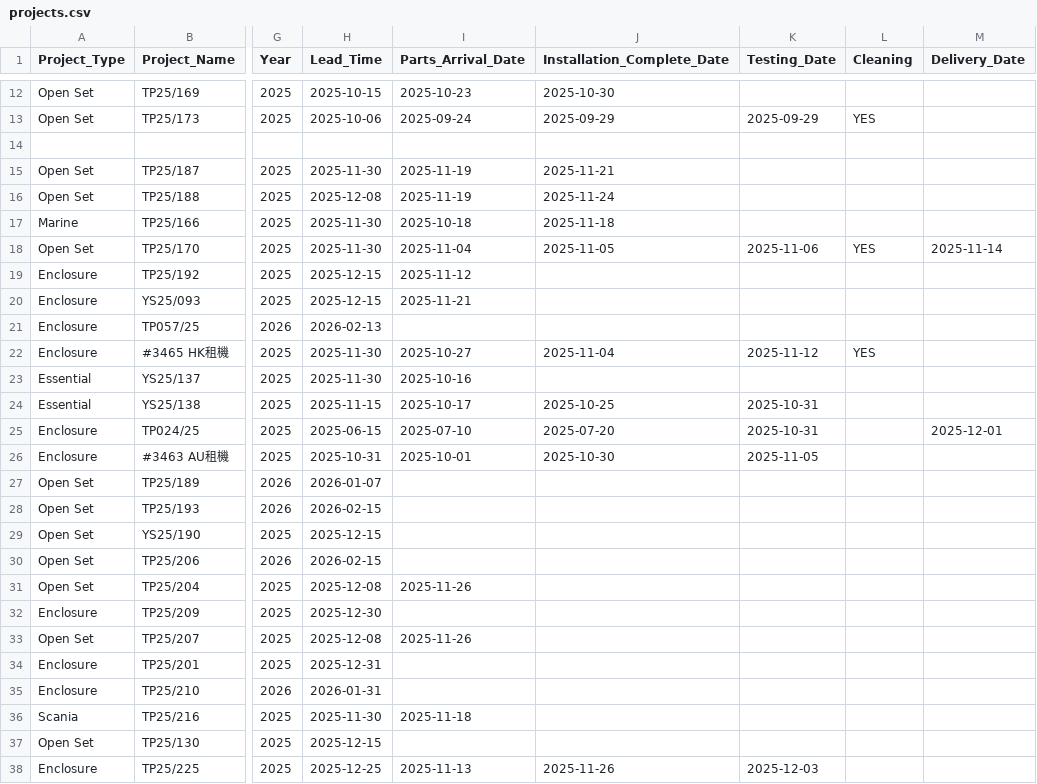
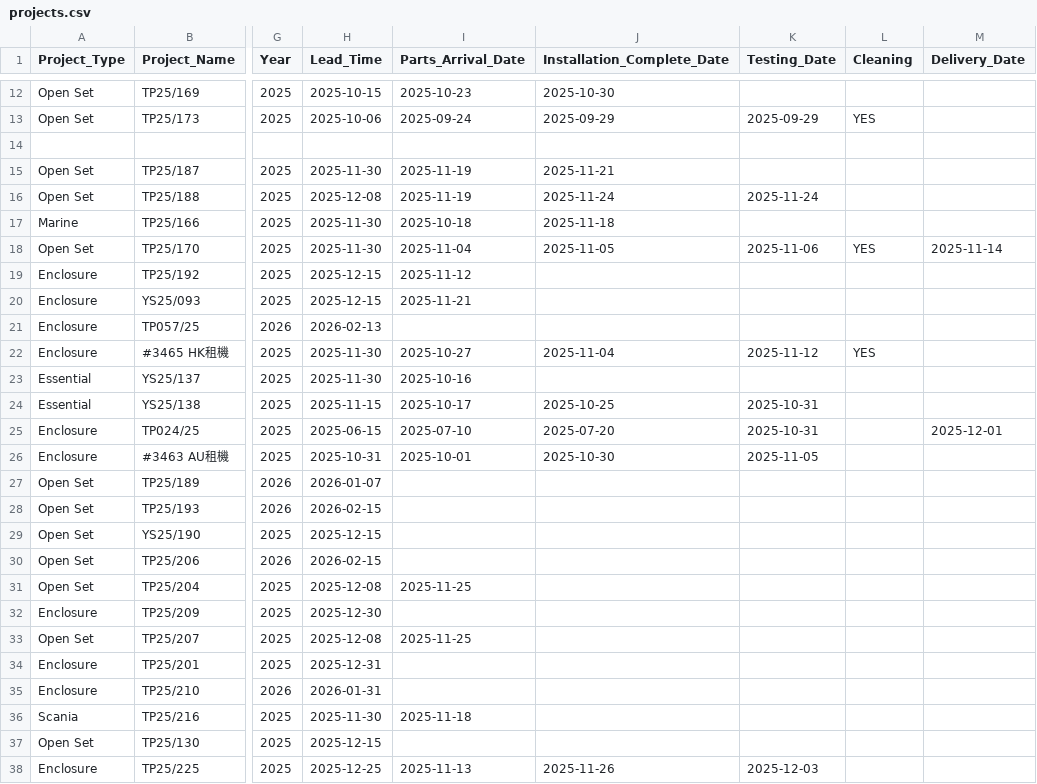
Before and after one commit to goldenfootballboy-create/yip-shing-dashboard, a CSV file: projects.csv, drawn as a sheet; only a part is shown, gaps mark what is left out; the diff names each change by its address in the sheet, - before the commit and + after, or states it on an @@ line.

Commit message:
Update projects.csv

```diff
--- a/projects.csv
+++ b/projects.csv
-K16 (Testing_Date): (empty)
+K16 (Testing_Date): 2025-11-24
-I31 (Parts_Arrival_Date): 2025-11-26
+I31 (Parts_Arrival_Date): 2025-11-25
-I33 (Parts_Arrival_Date): 2025-11-26
+I33 (Parts_Arrival_Date): 2025-11-25
```
